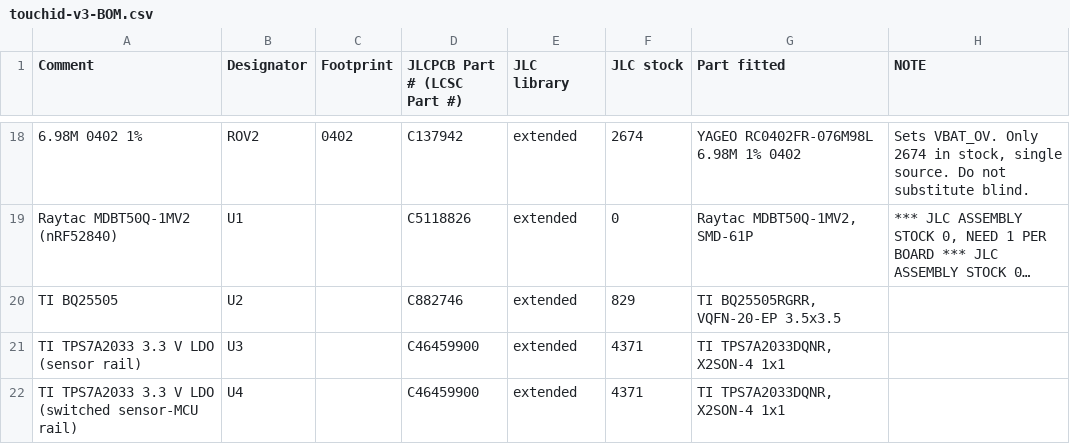
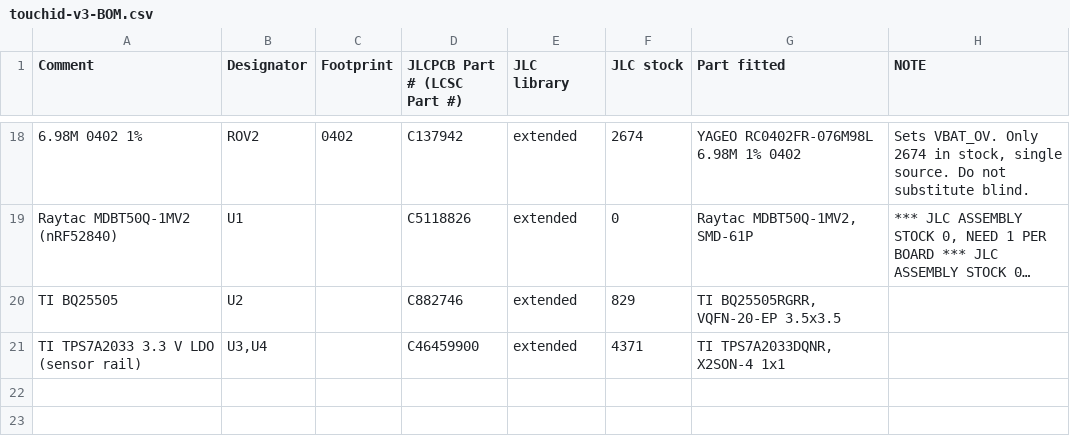
Before and after one commit to Drivera0/touch-id-public, a CSV file: cad/exports/touchid-v3-BOM.csv, drawn as a sheet; only a part is shown, gaps mark what is left out; long unchanged cells end in …; the diff names each change by its address in the sheet, - before the commit and + after, or states it on an @@ line.

Commit message:
Group the BOM by part number, not by description
JLCPCB's BOM matcher found the real defect: U3 and U4 are the same
TPS7A2033DQNR, but the netlist describes them differently ('sensor rail' vs
'switched sensor-MCU rail'), and make_bom_cpl.py grouped by that description.
So one part arrived on two BOM lines; JLC gave the quantity to one and ZERO to
the other and reported '1 part not selected'. A BOM line is one PURCHASABLE
ITEM, so the key has to be the part number. 21 lines -> 20, U3,U4 now one line
at qty 10, and JLC accepted it.

Worth recording that verify_handoff.py passed this board both before and after,
because it only checks that BOM and CPL cover the SAME DESIGNATORS -- which was
true either way. The duplicate-part-across-lines case was outside everything I
wrote, and an external tool caught it.

Also found and worked around a JLC-side quirk: C5 (C18164635, 1.1M in stock)
came back 'No Part Selected'. Its search box had been pre-filled from the
comment as '10uF0603 0603', which matches nothing -- JLC fell back to text
search instead of using the part number in the file. Searching C18164635
directly found it first hit and it is now matched at qty 20. No file change:
the BOM row was correct all along.

Order state now: 20 lines detected, 19 confirmed, only U1 outstanding.

```diff
--- a/cad/exports/touchid-v3-BOM.csv
+++ b/cad/exports/touchid-v3-BOM.csv
-B21 (Designator): U3
+B21 (Designator): U3,U4
-row 22: TI TPS7A2033 3.3 V LDO (switched sensor-MCU rail) | U4 |  | C46459900 | extended | 4371 | TI TPS7A2033DQNR, X2SON-4 1x1
```
Also changed, not shown: cad/v3-handoff/assembly/touchid-v3-BOM.csv, 1 other file.
